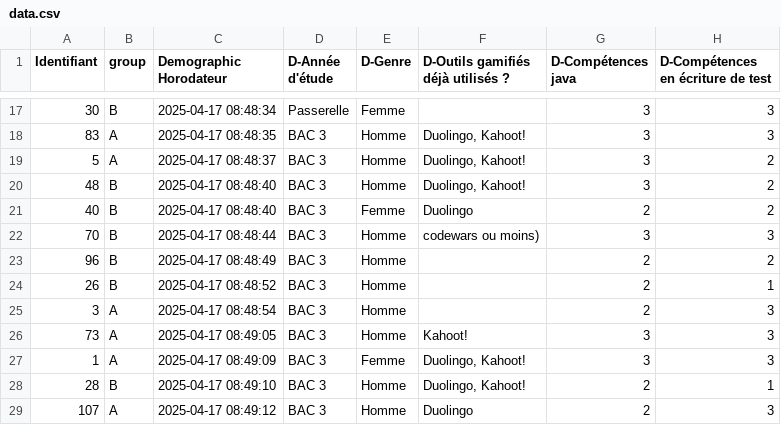
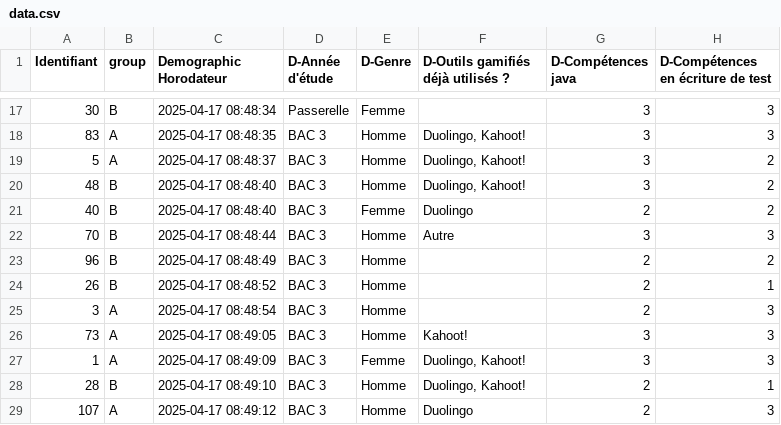
Before and after one commit to ThibBer/MemoireDataAnalytics, a CSV file: generated/forms/data.csv, drawn as a sheet; only a part is shown, gaps mark what is left out; the diff names each change by its address in the sheet, - before the commit and + after, or states it on an @@ line.

```diff
--- a/generated/forms/data.csv
+++ b/generated/forms/data.csv
-F22: codewars ou moins)
+F22: Autre
```
Also changed, not shown: 4 other files.
